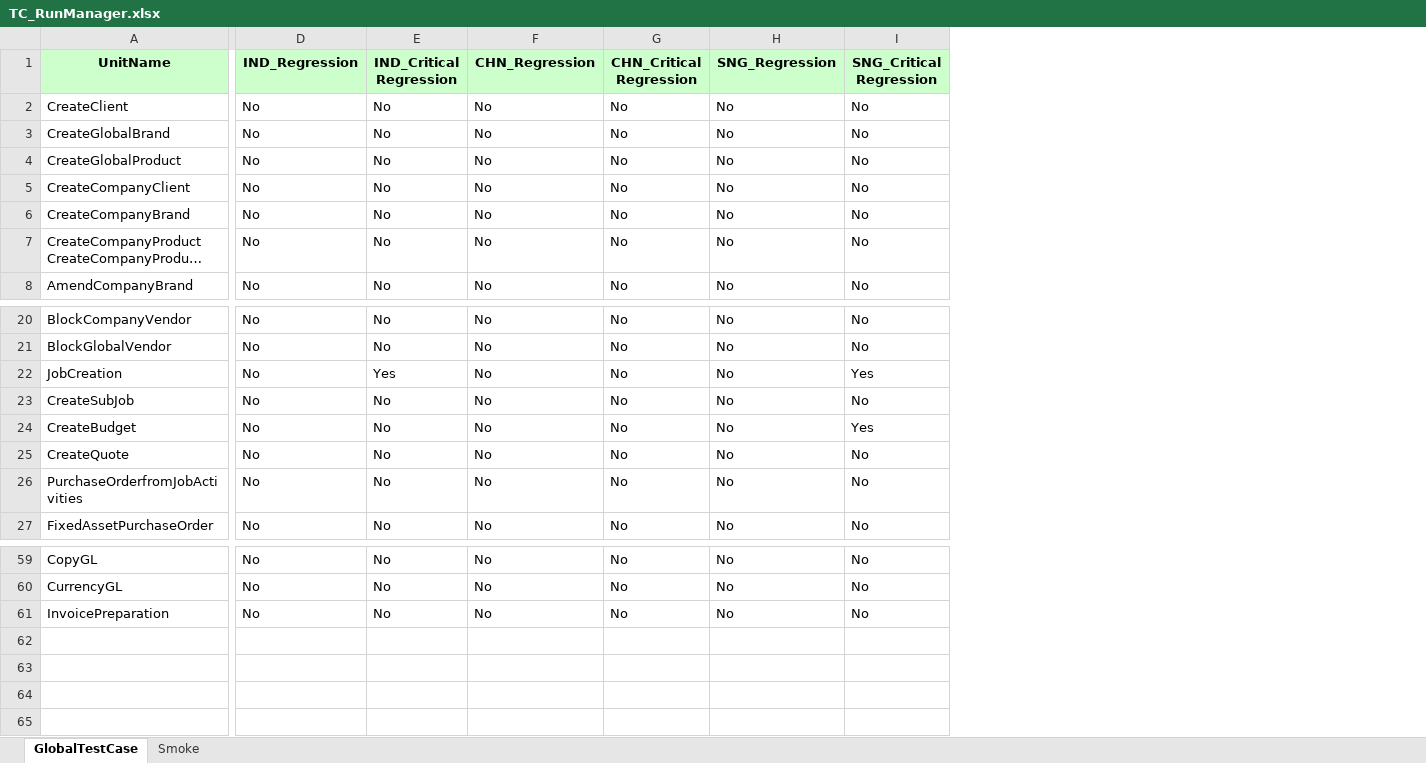
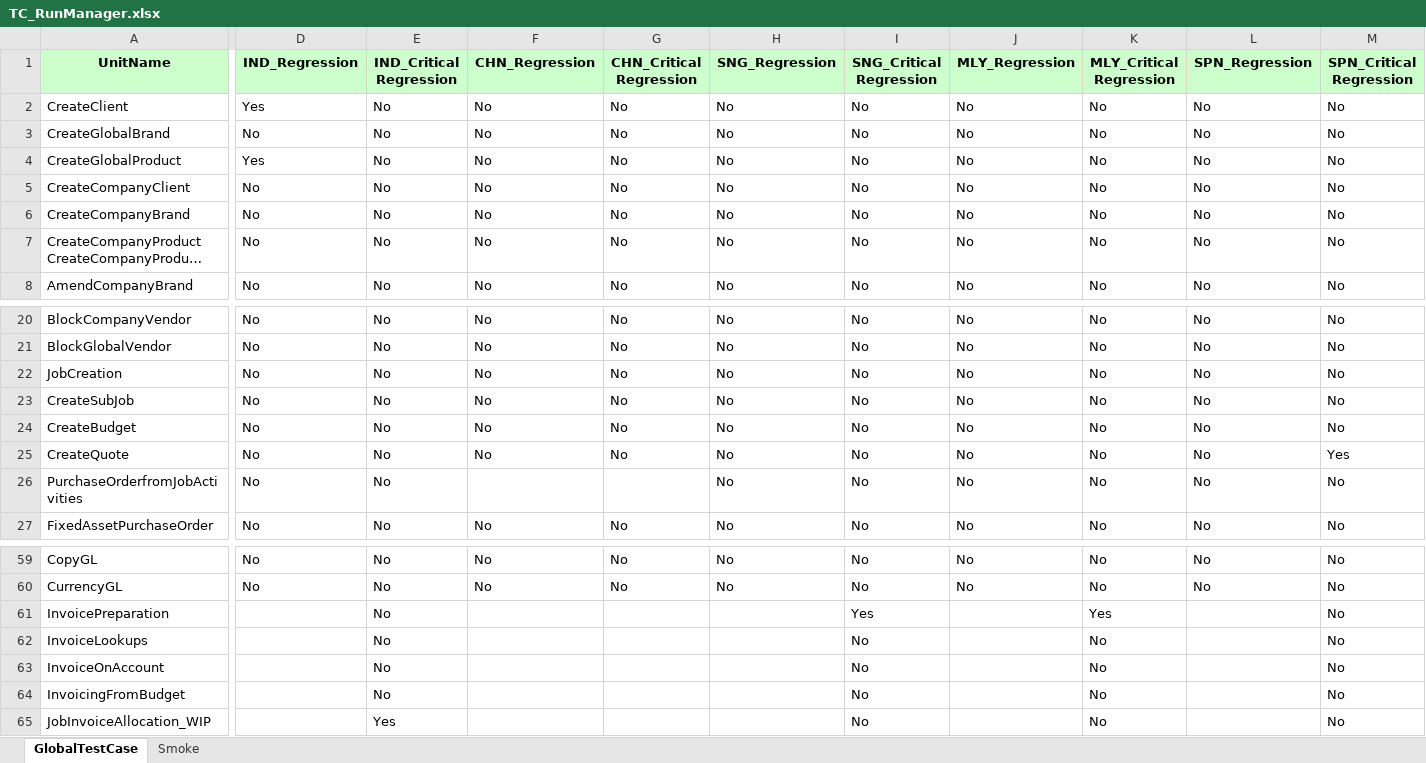
Before and after one commit to Thiyagarajan2022/GlobalTestSuiteAutomation1, an Excel workbook: WppRegpack/TestResource/TC_RunManager.xlsx, sheet GlobalTestCase, drawn as a sheet; only a part is shown, gaps mark what is left out; long unchanged cells end in …; values as stored, in another font and other column widths than the file's, no borders; rows hold the shown columns only; the diff names each change by its address in the sheet, - before the commit and + after, or states it on an @@ line.

```diff
--- a/WppRegpack/TestResource/TC_RunManager.xlsx (sheet GlobalTestCase)
+++ b/WppRegpack/TestResource/TC_RunManager.xlsx (sheet GlobalTestCase)
+column J (MLY_Regression), rows 2-8: all No; rows 20-27: all No; rows 59-60: No | No
+column K (MLY_Critical Regression), rows 2-8: all No; rows 20-27: all No; rows 59-61: No | No | Yes
+column L (SPN_Regression), rows 2-8: all No; rows 20-27: all No; rows 59-60: No | No
+column M (SPN_Critical Regression), rows 2-8: all No; rows 20-27: No | No | No | No | No | Yes | No | No; rows 59-61: all No
-D2 (IND_Regression): No
+D2 (IND_Regression): Yes
-D4 (IND_Regression): No
+D4 (IND_Regression): Yes
-E22 (IND_Critical Regression): Yes
+E22 (IND_Critical Regression): No
-I22 (SNG_Critical Regression): Yes
+I22 (SNG_Critical Regression): No
-I24 (SNG_Critical Regression): Yes
+I24 (SNG_Critical Regression): No
-F26 (CHN_Regression): No
+F26 (CHN_Regression): (empty)
-G26 (CHN_Critical Regression): No
+G26 (CHN_Critical Regression): (empty)
-D61 (IND_Regression): No
+D61 (IND_Regression): (empty)
-F61 (CHN_Regression): No
+F61 (CHN_Regression): (empty)
-G61 (CHN_Critical Regression): No
+G61 (CHN_Critical Regression): (empty)
-H61 (SNG_Regression): No
+H61 (SNG_Regression): (empty)
-I61 (SNG_Critical Regression): No
+I61 (SNG_Critical Regression): Yes
+row 62: InvoiceLookups |  | No |  |  |  | No |  | No |  | No
+row 63: InvoiceOnAccount |  | No |  |  |  | No |  | No |  | No
+row 64: InvoicingFromBudget |  | No |  |  |  | No |  | No |  | No
+row 65: JobInvoiceAllocation_WIP |  | Yes |  |  |  | No |  | No |  | No
```
Also changed, not shown: WppRegpack/TestResource/EnvParamaters.xlsx, WppRegpack/TestResource/Regression/DS_SPN_REGRESSION.xlsx, 17 other files.
